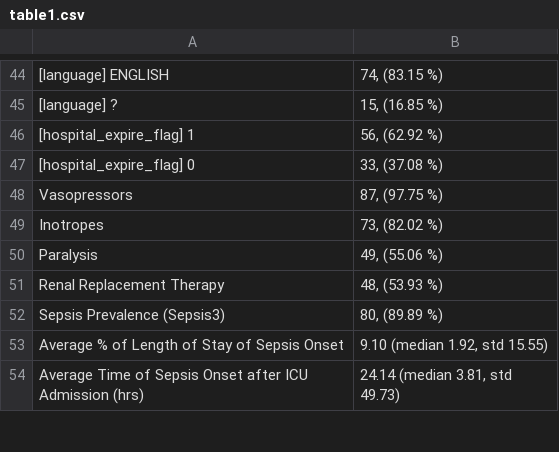
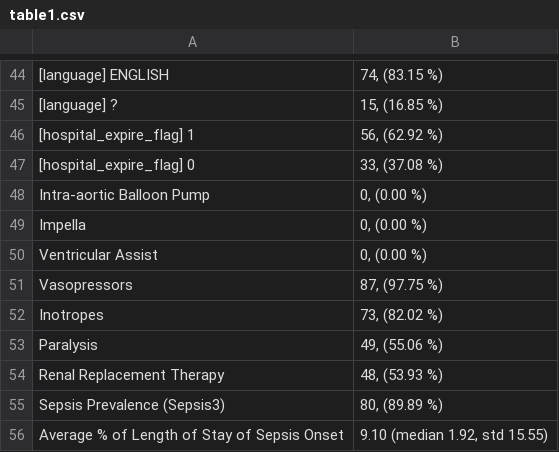
Before and after one commit to isears/ecmo-interpretability, a CSV file: results/table1.csv, drawn as a sheet; only a part is shown, gaps mark what is left out; the shorter side is filled out with more unchanged rows; the diff names each change by its address in the sheet, - before the commit and + after, or states it on an @@ line.

```diff
--- a/results/table1.csv
+++ b/results/table1.csv
+row 48: Intra-aortic Balloon Pump | 0, (0.00 %)
+row 49: Impella | 0, (0.00 %)
+row 50: Ventricular Assist | 0, (0.00 %)
```
Also changed, not shown: 1 other file.
